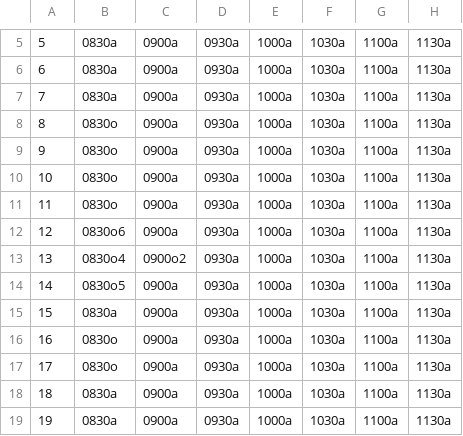
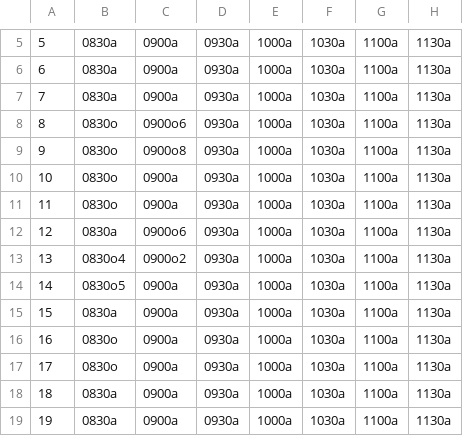
Before and after one commit to JacobBPedersen/P1-Healthcare-System, a CSV file: src/database/timetable.csv, drawn as a sheet; only a part is shown, gaps mark what is left out; the diff names each change by its address in the sheet, - before the commit and + after, or states it on an @@ line.

```diff
--- a/src/database/timetable.csv
+++ b/src/database/timetable.csv
-C8: 0900a
+C8: 0900o6
-C9: 0900a
+C9: 0900o8
-B12: 0830o6
+B12: 0830a
-C12: 0900a
+C12: 0900o6
```
Also changed, not shown: src/database/referrals_send.csv, 5 other files.
